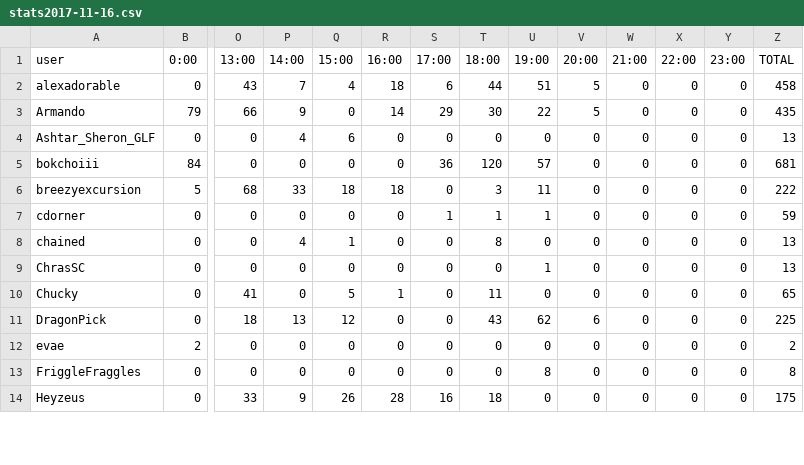
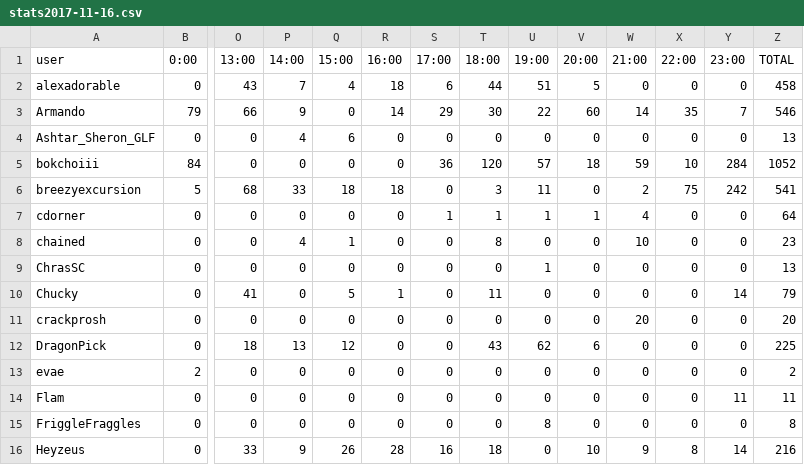
Before and after one commit to kenneththomas/ari4stats, a CSV file: dailystats/stats2017-11-16.csv, drawn as a sheet; only a part is shown, gaps mark what is left out; addresses are those after the commit; rows hold the shown columns only; the diff covers the shown part only; the diff names each change by its address in the sheet, - before the commit and + after, or states it on an @@ line.

```diff
--- a/dailystats/stats2017-11-16.csv
+++ b/dailystats/stats2017-11-16.csv
-V3 (20:00): 5
+V3 (20:00): 60
-W3 (21:00): 0
+W3 (21:00): 14
-X3 (22:00): 0
+X3 (22:00): 35
-Y3 (23:00): 0
+Y3 (23:00): 7
-Z3 (TOTAL): 435
+Z3 (TOTAL): 546
-V5 (20:00): 0
+V5 (20:00): 18
-W5 (21:00): 0
+W5 (21:00): 59
-X5 (22:00): 0
+X5 (22:00): 10
-Y5 (23:00): 0
+Y5 (23:00): 284
-Z5 (TOTAL): 681
+Z5 (TOTAL): 1052
-W6 (21:00): 0
+W6 (21:00): 2
-X6 (22:00): 0
+X6 (22:00): 75
-Y6 (23:00): 0
+Y6 (23:00): 242
-Z6 (TOTAL): 222
+Z6 (TOTAL): 541
-V7 (20:00): 0
+V7 (20:00): 1
-W7 (21:00): 0
+W7 (21:00): 4
-Z7 (TOTAL): 59
+Z7 (TOTAL): 64
-W8 (21:00): 0
+W8 (21:00): 10
-Z8 (TOTAL): 13
+Z8 (TOTAL): 23
-Y10 (23:00): 0
+Y10 (23:00): 14
-Z10 (TOTAL): 65
+Z10 (TOTAL): 79
+row 11: crackprosh | 0 | 0 | 0 | 0 | 0 | 0 | 0 | 0 | 0 | 20 | 0 | 0 | 20
+row 14: Flam | 0 | 0 | 0 | 0 | 0 | 0 | 0 | 0 | 0 | 0 | 0 | 11 | 11
-V16 (20:00): 0
+V16 (20:00): 10
-W16 (21:00): 0
+W16 (21:00): 9
-X16 (22:00): 0
+X16 (22:00): 8
-Y16 (23:00): 0
+Y16 (23:00): 14
-Z16 (TOTAL): 175
+Z16 (TOTAL): 216
```
Also changed, not shown: 1 added row and 55 edited cells elsewhere in this file, alltime/messagesperday.csv, userstats/Armando.csv, 24 other files.
